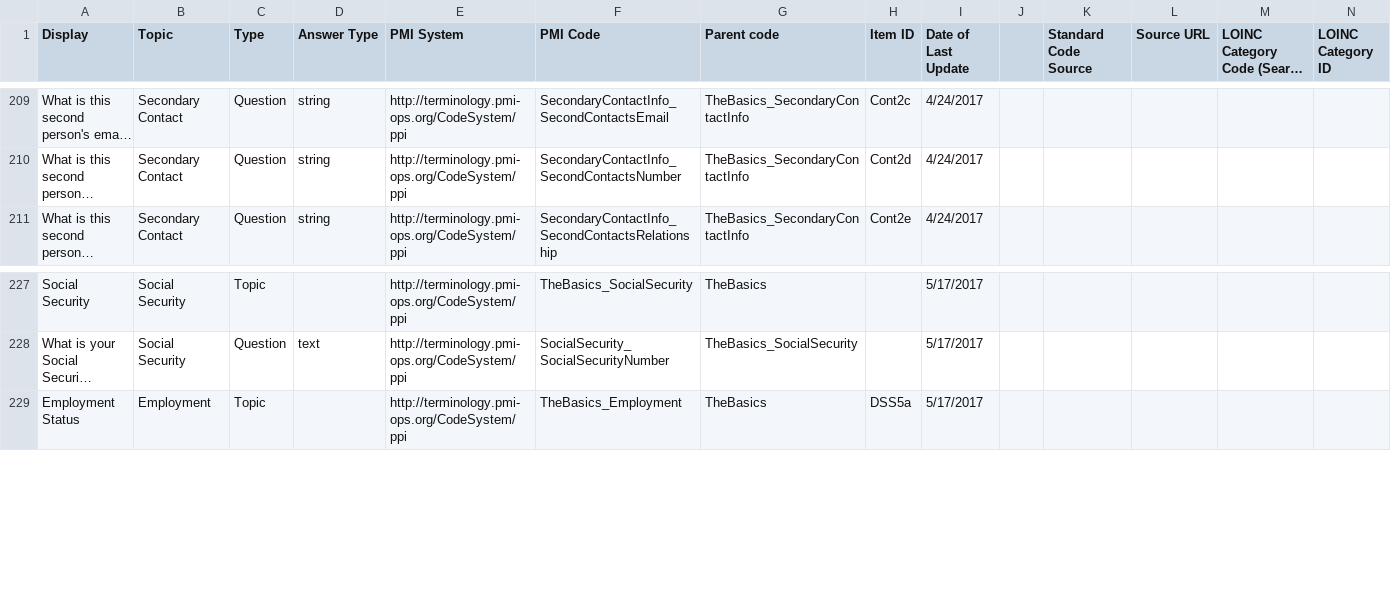
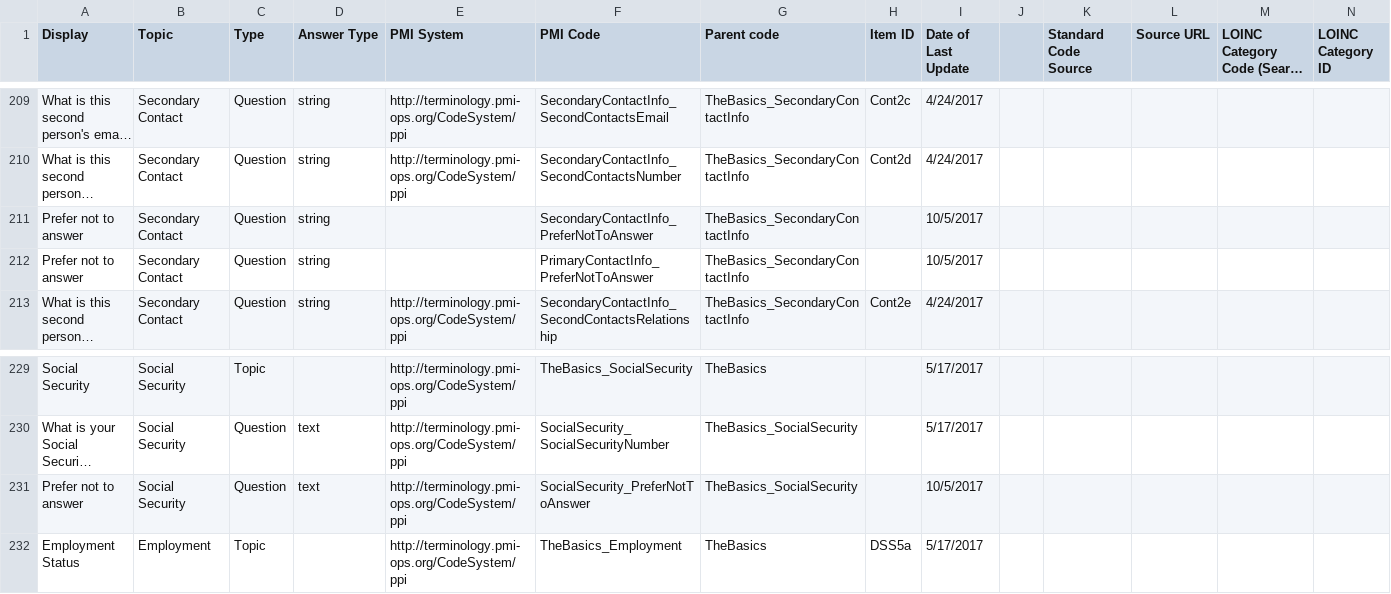
Before and after one commit to all-of-us-terminology/codebook-to-fhir, a CSV file: sheets/TheBasics.csv, drawn as a sheet; only a part is shown, gaps mark what is left out; long unchanged cells end in …; rows hold the shown columns only; the diff names each change by its address in the sheet, - before the commit and + after, or states it on an @@ line.

```diff
--- a/sheets/TheBasics.csv
+++ b/sheets/TheBasics.csv
+row 211: Prefer not to answer | Secondary Contact | Question | string |  | SecondaryContactInfo_PreferNotToAnswer | TheBasics_SecondaryContactInfo |  | 10/5/2017
+row 212: Prefer not to answer | Secondary Contact | Question | string |  | PrimaryContactInfo_PreferNotToAnswer | TheBasics_SecondaryContactInfo |  | 10/5/2017
+row 231: Prefer not to answer | Social Security | Question | text | http://terminology.pmi-ops.org/CodeSystem/ppi | SocialSecurity_PreferNotToAnswer | TheBasics_SocialSecurity |  | 10/5/2017
```
Also changed, not shown: 4 other files.
